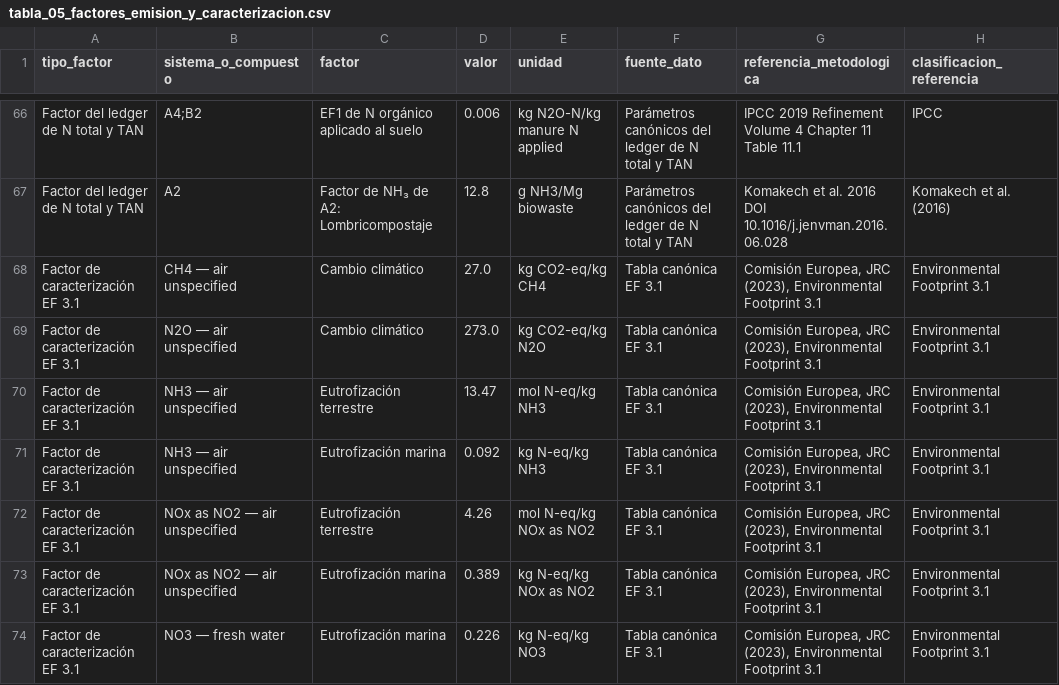
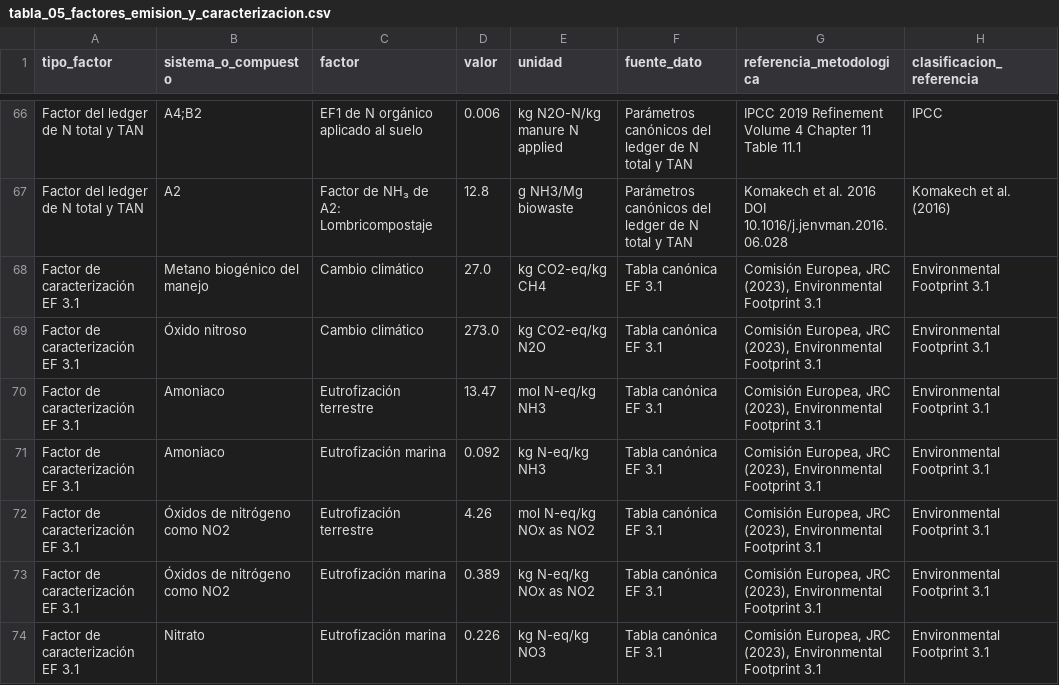
Before and after one commit to Mateo0098/LCA_IPCC_MANURE_TURRIALBA_UCR, a CSV file: outputs/tablas_tesis/tabla_05_factores_emision_y_caracterizacion.csv, drawn as a sheet; only a part is shown, gaps mark what is left out; the diff covers the shown part only; the diff names each change by its address in the sheet, - before the commit and + after, or states it on an @@ line.

```diff
--- a/outputs/tablas_tesis/tabla_05_factores_emision_y_caracterizacion.csv
+++ b/outputs/tablas_tesis/tabla_05_factores_emision_y_caracterizacion.csv
-B68 (sistema_o_compuesto): CH4 — air unspecified
+B68 (sistema_o_compuesto): Metano biogénico del manejo
-B69 (sistema_o_compuesto): N2O — air unspecified
+B69 (sistema_o_compuesto): Óxido nitroso
-B70:B71 (sistema_o_compuesto): NH3 — air unspecified
+B70:B71 (sistema_o_compuesto): Amoniaco
-B72:B73 (sistema_o_compuesto): NOx as NO2 — air unspecified
+B72:B73 (sistema_o_compuesto): Óxidos de nitrógeno como NO2
-B74 (sistema_o_compuesto): NO3 — fresh water
+B74 (sistema_o_compuesto): Nitrato
```
Also changed, not shown: 6 added rows elsewhere in this file, outputs/tablas_tesis/tabla_06_emisiones_por_etapa.csv, outputs/tablas_tesis/tabla_07_impactos_por_etapa.csv, 47 other files.
